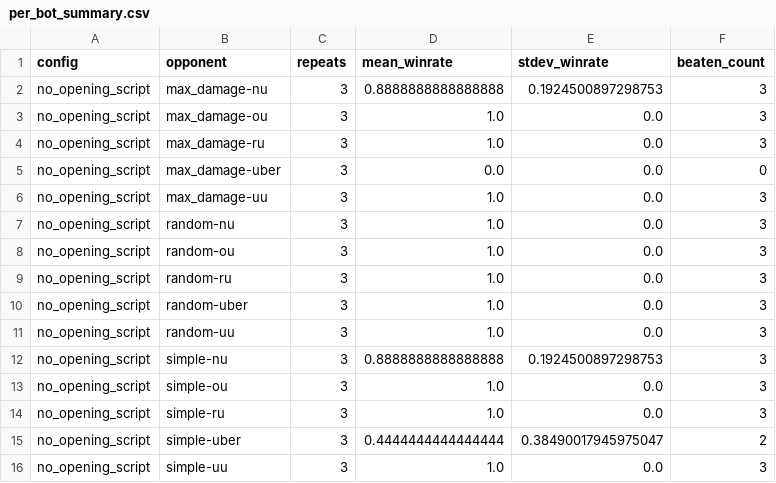
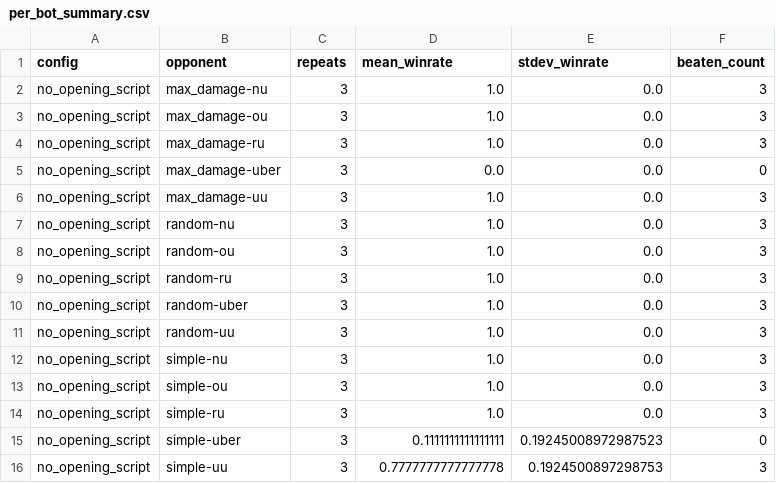
Before and after one commit to JoeyChen-exploration/showdown_agent, a CSV file: analysis/results/no_opening_script/per_bot_summary.csv, drawn as a sheet.

```diff
--- a/analysis/results/no_opening_script/per_bot_summary.csv
+++ b/analysis/results/no_opening_script/per_bot_summary.csv
@@ -1,3 +1,3 @@
 config,opponent,repeats,mean_winrate,stdev_winrate,beaten_count
-no_opening_script,max_damage-nu,3,0.8888888888888888,0.1924500897298753,3
+no_opening_script,max_damage-nu,3,1.0,0.0,3
 no_opening_script,max_damage-ou,3,1.0,0.0,3
@@ -11,6 +11,6 @@ no_opening_script,random-uber,3,1.0,0.0,3
 no_opening_script,random-uu,3,1.0,0.0,3
-no_opening_script,simple-nu,3,0.8888888888888888,0.1924500897298753,3
+no_opening_script,simple-nu,3,1.0,0.0,3
 no_opening_script,simple-ou,3,1.0,0.0,3
 no_opening_script,simple-ru,3,1.0,0.0,3
-no_opening_script,simple-uber,3,0.4444444444444444,0.38490017945975047,2
-no_opening_script,simple-uu,3,1.0,0.0,3
+no_opening_script,simple-uber,3,0.1111111111111111,0.19245008972987523,0
+no_opening_script,simple-uu,3,0.7777777777777778,0.1924500897298753,3
```
Also changed, not shown: analysis/results/no_hard_ko/per_bot_summary.csv, analysis/results/setup_weight_15/events.csv, 31 other files.
